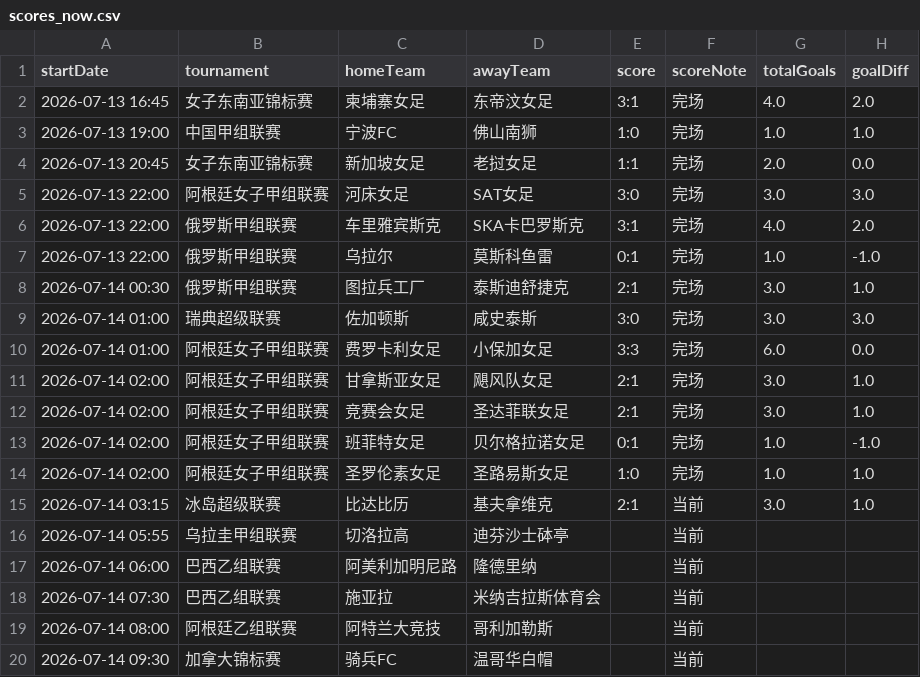
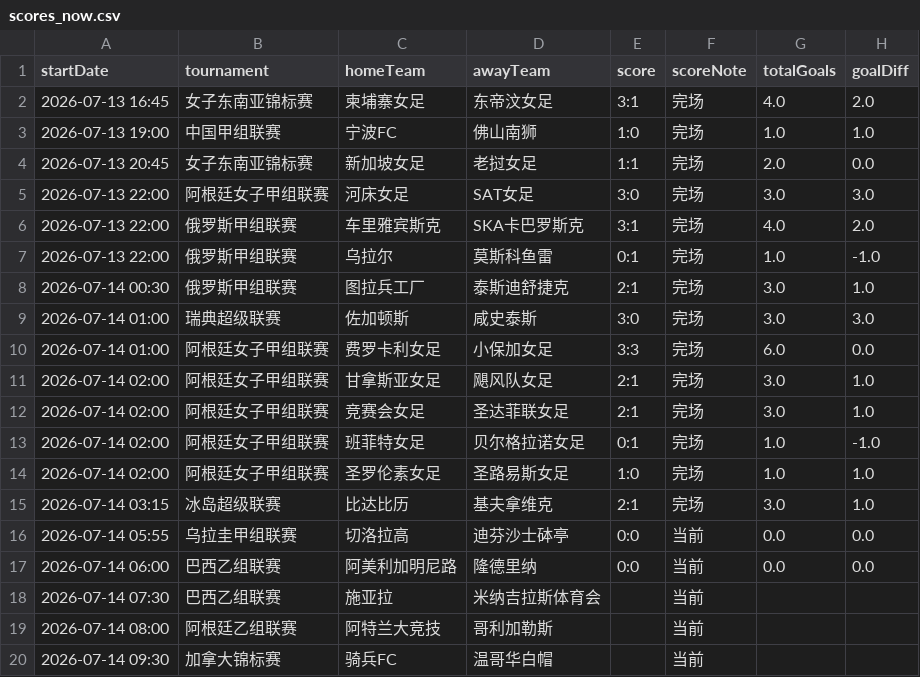
Before and after one commit to 52483588/goal_football_app, a CSV file: scores_now.csv, drawn as a sheet.

```diff
--- a/scores_now.csv
+++ b/scores_now.csv
@@ -14,5 +14,5 @@
 2026-07-14 02:00,阿根廷女子甲组联赛,圣罗伦素女足,圣路易斯女足,1:0,完场,1.0,1.0
-2026-07-14 03:15,冰岛超级联赛,比达比历,基夫拿维克,2:1,当前,3.0,1.0
-2026-07-14 05:55,乌拉圭甲组联赛,切洛拉高,迪芬沙士砵亭,,当前,,
-2026-07-14 06:00,巴西乙组联赛,阿美利加明尼路,隆德里纳,,当前,,
+2026-07-14 03:15,冰岛超级联赛,比达比历,基夫拿维克,2:1,完场,3.0,1.0
+2026-07-14 05:55,乌拉圭甲组联赛,切洛拉高,迪芬沙士砵亭,0:0,当前,0.0,0.0
+2026-07-14 06:00,巴西乙组联赛,阿美利加明尼路,隆德里纳,0:0,当前,0.0,0.0
 2026-07-14 07:30,巴西乙组联赛,施亚拉,米纳吉拉斯体育会,,当前,,
```
Also changed, not shown: 19 other files.
